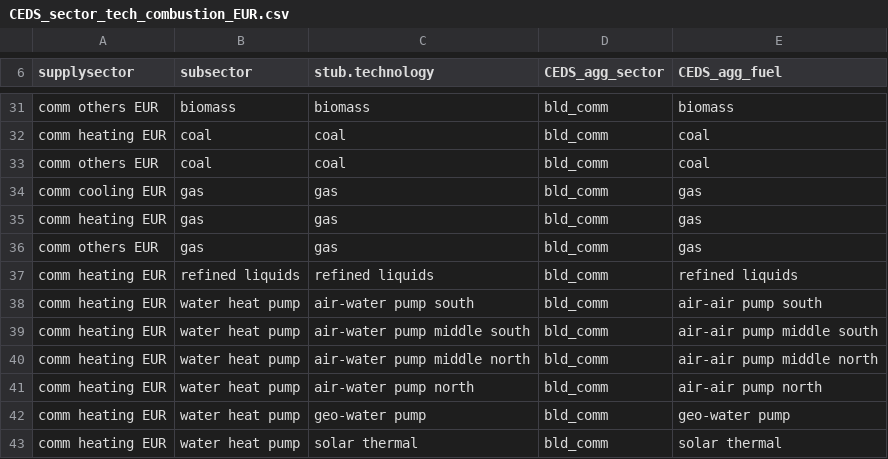
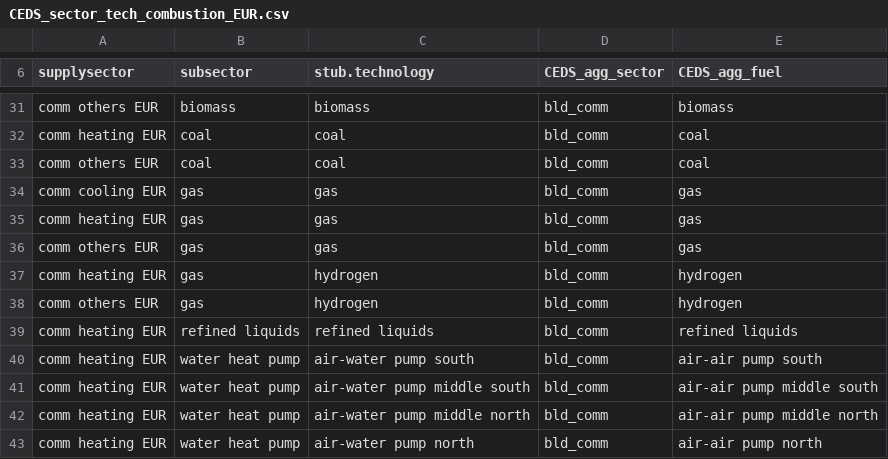
Before and after one commit to bc3LC-GCAMEurope/gcam-core, a CSV file: input/gcamdata/inst/extdata/gcam-europe/CEDS_sector_tech_combustion_EUR.csv, drawn as a sheet; only a part is shown, gaps mark what is left out; the shorter side is filled out with more unchanged rows; the diff names each change by its address in the sheet, - before the commit and + after, or states it on an @@ line.

Commit message:
fix comm-hydrogen bld calib.value apperance

```diff
--- a/input/gcamdata/inst/extdata/gcam-europe/CEDS_sector_tech_combustion_EUR.csv
+++ b/input/gcamdata/inst/extdata/gcam-europe/CEDS_sector_tech_combustion_EUR.csv
+row 37: comm heating EUR | gas | hydrogen | bld_comm | hydrogen
+row 38: comm others EUR | gas | hydrogen | bld_comm | hydrogen
```
Also changed, not shown: input/gcamdata/inst/extdata/gcam-europe/CEDS_sector_tech_combustion_revised_EUR.csv, 2 other files.
